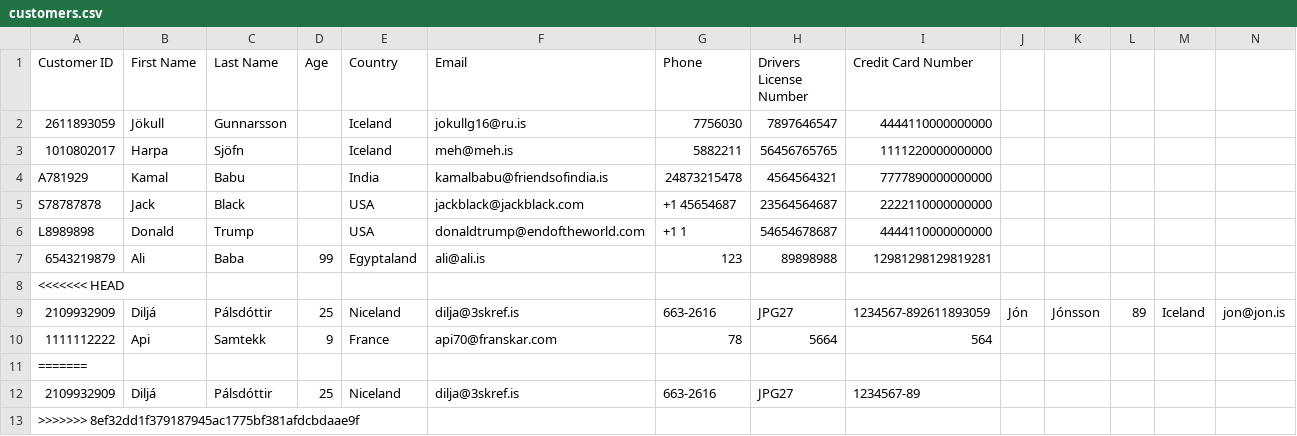
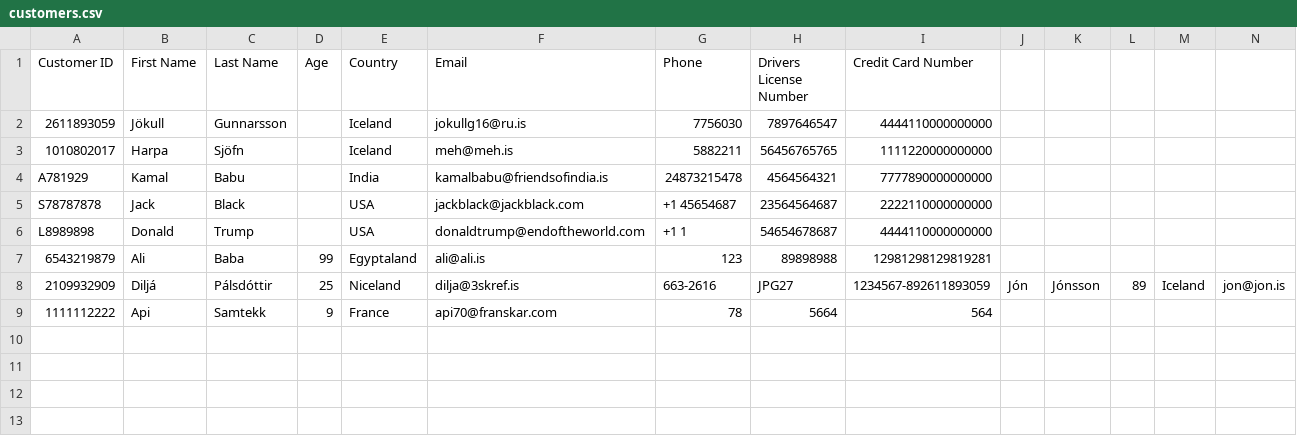
Before and after one commit to evalisv/verklegt1-2018, a CSV file: Car_rental/Data/customers.csv, drawn as a sheet; only a part is shown; rows hold the shown columns only; the diff names each change by its address in the sheet, - before the commit and + after, or states it on an @@ line.

Commit message:
ekkert merkilegt, customer csv

```diff
--- a/Car_rental/Data/customers.csv
+++ b/Car_rental/Data/customers.csv
-row 8: <<<<<<< HEAD
-row 11: =======
-row 12: 2109932909 | Diljá | Pálsdóttir | 25 | Niceland | dilja@3skref.is | 663-2616 | JPG27 | 1234567-89
-row 13: >>>>>>> 8ef32dd1f379187945ac1775bf381afdcbdaae9f
```
